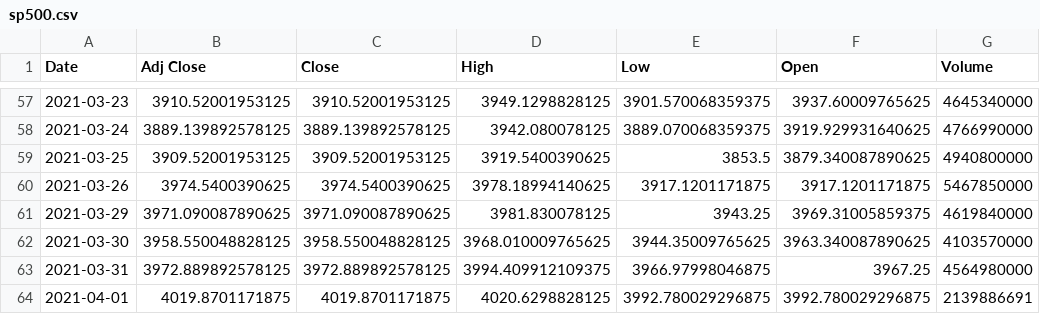
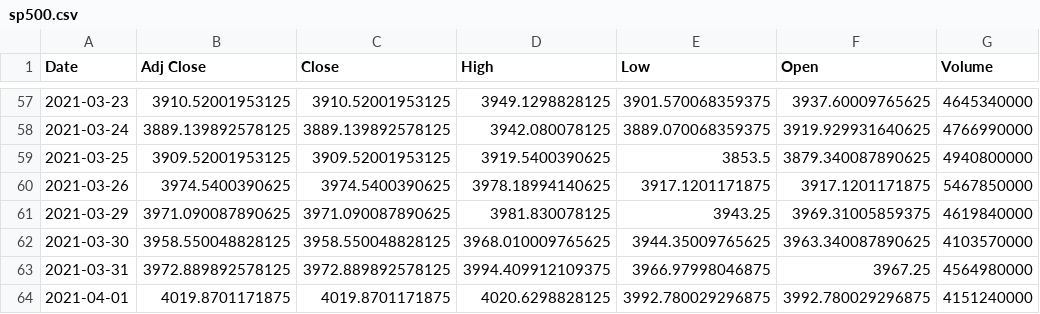
Before and after one commit to Evan-Hagerty/SP500-VS-Hang-Seng, a CSV file: SP500 and Hang Seng/sp500.csv, drawn as a sheet; only a part is shown, gaps mark what is left out.

```diff
--- a/SP500 and Hang Seng/sp500.csv
+++ b/SP500 and Hang Seng/sp500.csv
@@ -63,2 +63,2 @@ Date,Adj Close,Close,High,Low,Open,Volume
 2021-03-31,3972.889892578125,3972.889892578125,3994.409912109375,3966.97998046875,3967.25,4564980000
-2021-04-01,4019.8701171875,4019.8701171875,4020.6298828125,3992.780029296875,3992.780029296875,2139886691
+2021-04-01,4019.8701171875,4019.8701171875,4020.6298828125,3992.780029296875,3992.780029296875,4151240000
```
Also changed, not shown: SP500 and Hang Seng/hang_seng.csv, 1 other file.
